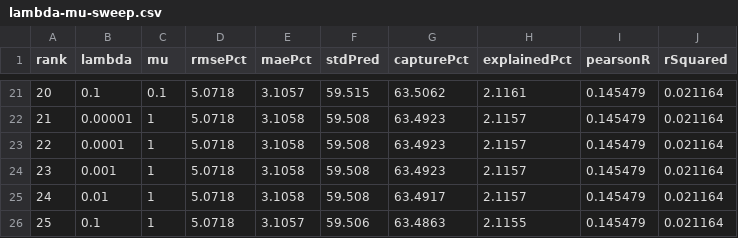
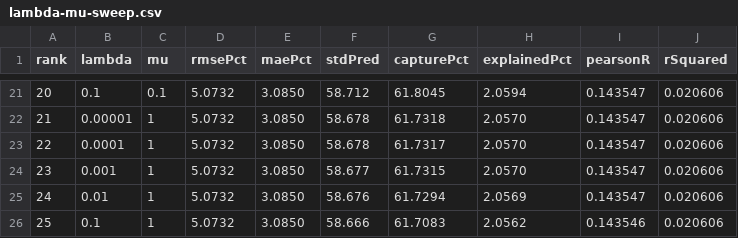
Before and after one commit to KayneLyu/JJSK-Automatic-Air-Ring-System, a CSV file: packages/AirRingServer/algorithms/tasks/bubble-thickness-reconstruction/scripts/outputs/lambda-mu-sweep.csv, drawn as a sheet; only a part is shown, gaps mark what is left out; the diff covers the shown part only.

```diff
--- a/packages/AirRingServer/algorithms/tasks/bubble-thickness-reconstruction/scripts/outputs/lambda-mu-sweep.csv
+++ b/packages/AirRingServer/algorithms/tasks/bubble-thickness-reconstruction/scripts/outputs/lambda-mu-sweep.csv
@@ -21,6 +21,6 @@ rank,lambda,mu,rmsePct,maePct,stdPred,capturePct,explainedPct,pearsonR,rSquared
-20,0.1,0.1,5.0718,3.1057,59.515,63.5062,2.1161,0.145479,0.021164
-21,0.00001,1,5.0718,3.1058,59.508,63.4923,2.1157,0.145479,0.021164
-22,0.0001,1,5.0718,3.1058,59.508,63.4923,2.1157,0.145479,0.021164
-23,0.001,1,5.0718,3.1058,59.508,63.4923,2.1157,0.145479,0.021164
-24,0.01,1,5.0718,3.1058,59.508,63.4917,2.1157,0.145479,0.021164
-25,0.1,1,5.0718,3.1057,59.506,63.4863,2.1155,0.145479,0.021164
+20,0.1,0.1,5.0732,3.0850,58.712,61.8045,2.0594,0.143547,0.020606
+21,0.00001,1,5.0732,3.0850,58.678,61.7318,2.0570,0.143547,0.020606
+22,0.0001,1,5.0732,3.0850,58.678,61.7317,2.0570,0.143547,0.020606
+23,0.001,1,5.0732,3.0850,58.677,61.7315,2.0570,0.143547,0.020606
+24,0.01,1,5.0732,3.0850,58.676,61.7294,2.0569,0.143547,0.020606
+25,0.1,1,5.0732,3.0850,58.666,61.7083,2.0562,0.143546,0.020606
```
Also changed, not shown: 133 edited cells elsewhere in this file, packages/AirRingServer/algorithms/tasks/bubble-thickness-reconstruction/scripts/outputs/alignment-summary.csv, packages/AirRingServer/algorithms/tasks/bubble-thickness-reconstruction/scripts/outputs/june10-profile.csv, 43 other files.
